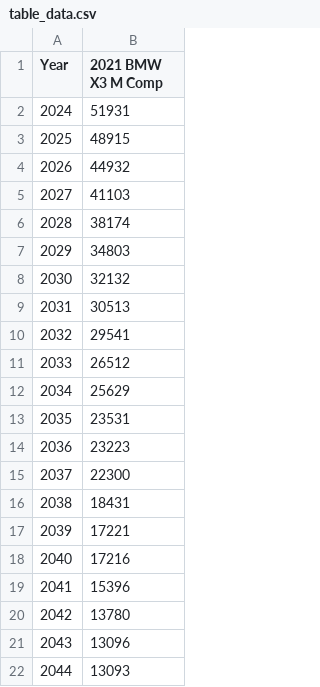
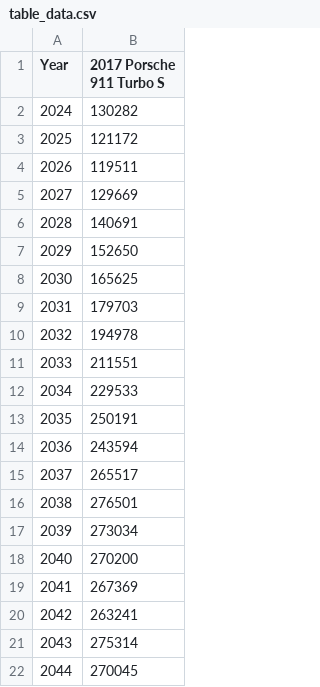
Before and after one commit to RiddhRam/matplotlib, a CSV file: table_data.csv, drawn as a sheet.

```diff
--- a/table_data.csv
+++ b/table_data.csv
@@ -1,22 +1,22 @@
-Year,2021 BMW X3 M Comp
-2024,51931
-2025,48915
-2026,44932
-2027,41103
-2028,38174
-2029,34803
-2030,32132
-2031,30513
-2032,29541
-2033,26512
-2034,25629
-2035,23531
-2036,23223
-2037,22300
-2038,18431
-2039,17221
-2040,17216
-2041,15396
-2042,13780
-2043,13096
-2044,13093
+Year,2017 Porsche 911 Turbo S
+2024,130282
+2025,121172
+2026,119511
+2027,129669
+2028,140691
+2029,152650
+2030,165625
+2031,179703
+2032,194978
+2033,211551
+2034,229533
+2035,250191
+2036,243594
+2037,265517
+2038,276501
+2039,273034
+2040,270200
+2041,267369
+2042,263241
+2043,275314
+2044,270045
```
Also changed, not shown: y1_interp.csv, y2_interp.csv, 17 other files.
